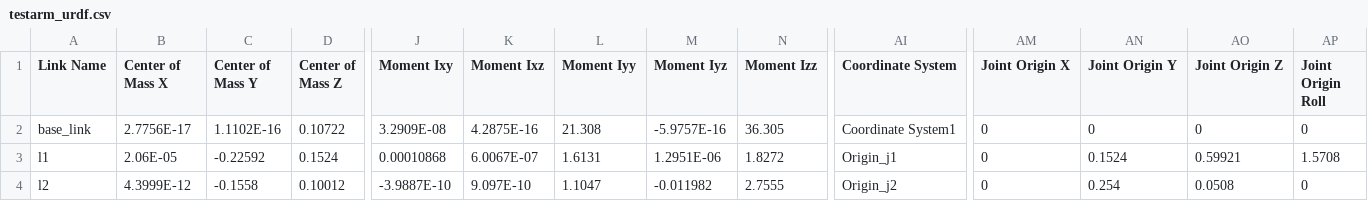
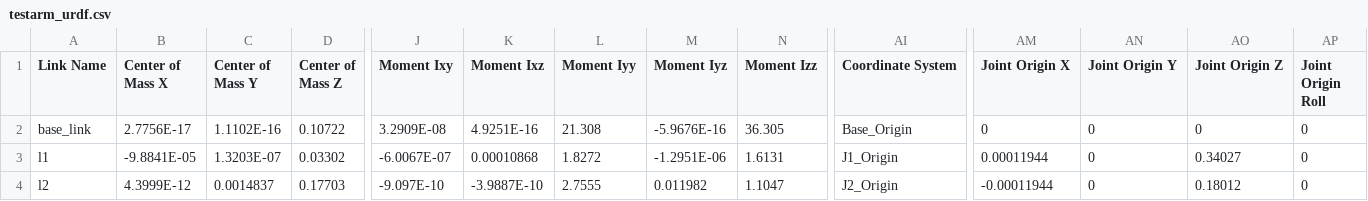
Before and after one commit to mikeyags1016/my_package, a CSV file: testarm_urdf/urdf/testarm_urdf.csv, drawn as a sheet; only a part is shown, gaps mark what is left out; the diff covers the shown part only; the diff names each change by its address in the sheet, - before the commit and + after, or states it on an @@ line.

```diff
--- a/testarm_urdf/urdf/testarm_urdf.csv
+++ b/testarm_urdf/urdf/testarm_urdf.csv
-K2 (Moment Ixz): 4.2875E-16
+K2 (Moment Ixz): 4.9251E-16
-M2 (Moment Iyz): -5.9757E-16
+M2 (Moment Iyz): -5.9676E-16
-AI2 (Coordinate System): Coordinate System1
+AI2 (Coordinate System): Base_Origin
-B3 (Center of Mass X): 2.06E-05
+B3 (Center of Mass X): -9.8841E-05
-C3 (Center of Mass Y): -0.22592
+C3 (Center of Mass Y): 1.3203E-07
-D3 (Center of Mass Z): 0.1524
+D3 (Center of Mass Z): 0.03302
-J3 (Moment Ixy): 0.00010868
+J3 (Moment Ixy): -6.0067E-07
-K3 (Moment Ixz): 6.0067E-07
+K3 (Moment Ixz): 0.00010868
-L3 (Moment Iyy): 1.6131
+L3 (Moment Iyy): 1.8272
-M3 (Moment Iyz): 1.2951E-06
+M3 (Moment Iyz): -1.2951E-06
-N3 (Moment Izz): 1.8272
+N3 (Moment Izz): 1.6131
-AI3 (Coordinate System): Origin_j1
+AI3 (Coordinate System): J1_Origin
-AM3 (Joint Origin X): 0
+AM3 (Joint Origin X): 0.00011944
-AN3 (Joint Origin Y): 0.1524
+AN3 (Joint Origin Y): 0
-AO3 (Joint Origin Z): 0.59921
+AO3 (Joint Origin Z): 0.34027
-AP3 (Joint Origin Roll): 1.5708
+AP3 (Joint Origin Roll): 0
-C4 (Center of Mass Y): -0.1558
+C4 (Center of Mass Y): 0.0014837
-D4 (Center of Mass Z): 0.10012
+D4 (Center of Mass Z): 0.17703
-J4 (Moment Ixy): -3.9887E-10
+J4 (Moment Ixy): -9.097E-10
-K4 (Moment Ixz): 9.097E-10
+K4 (Moment Ixz): -3.9887E-10
-L4 (Moment Iyy): 1.1047
+L4 (Moment Iyy): 2.7555
-M4 (Moment Iyz): -0.011982
+M4 (Moment Iyz): 0.011982
-N4 (Moment Izz): 2.7555
+N4 (Moment Izz): 1.1047
-AI4 (Coordinate System): Origin_j2
+AI4 (Coordinate System): J2_Origin
-AM4 (Joint Origin X): 0
+AM4 (Joint Origin X): -0.00011944
-AN4 (Joint Origin Y): 0.254
+AN4 (Joint Origin Y): 0
-AO4 (Joint Origin Z): 0.0508
+AO4 (Joint Origin Z): 0.18012
```
Also changed, not shown: 24 edited cells elsewhere in this file, 5 other files.
